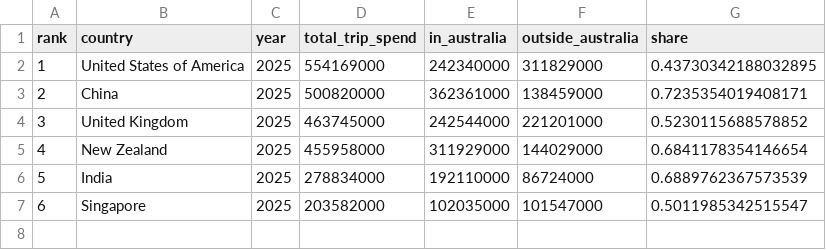
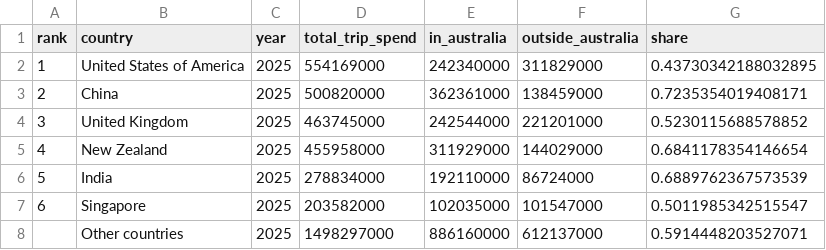
Before and after one commit to 2323-art/fit3179-business-events-tourism, a CSV file: data/origin-spending.csv, drawn as a sheet; the diff names each change by its address in the sheet, - before the commit and + after, or states it on an @@ line.

Commit message:
Include other countries in international spending flows

```diff
--- a/data/origin-spending.csv
+++ b/data/origin-spending.csv
+row 8:  | Other countries | 2025 | 1498297000 | 886160000 | 612137000 | 0.5914448203527071
```
Also changed, not shown: 10 other files.
